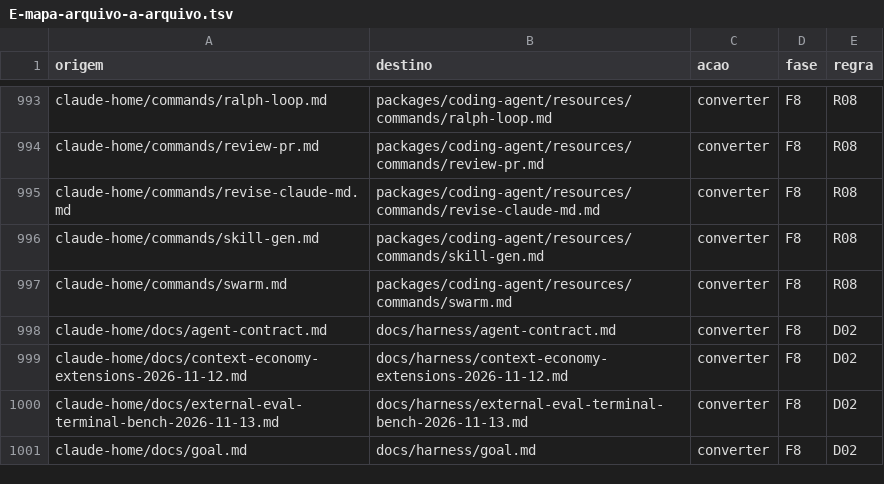
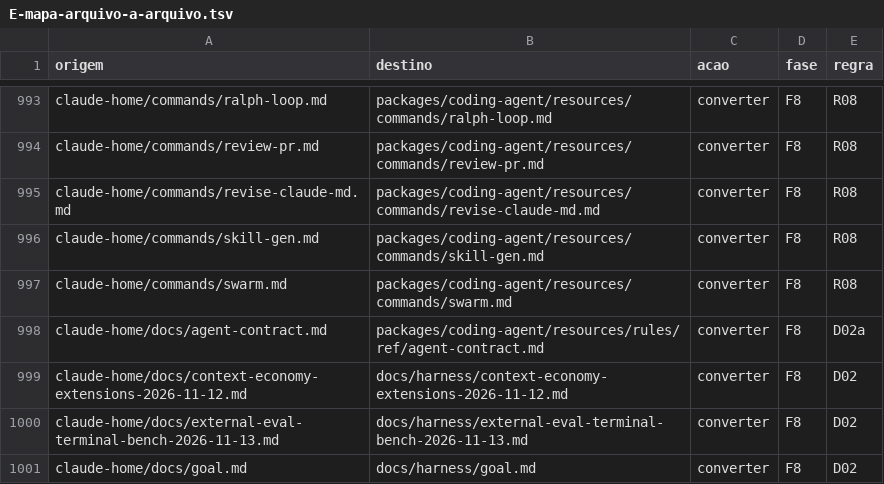
Before and after one commit to marcioazam/nycode, a TSV file: docs/migration/nycode-core/anexos/E-mapa-arquivo-a-arquivo.tsv, drawn as a sheet; only a part is shown, gaps mark what is left out.

Commit message:
fix(agents): mapa da migração e orçamento de instruções do contrato movido

```diff
--- a/docs/migration/nycode-core/anexos/E-mapa-arquivo-a-arquivo.tsv
+++ b/docs/migration/nycode-core/anexos/E-mapa-arquivo-a-arquivo.tsv
@@ -997,3 +997,3 @@ claude-home/commands/skill-gen.md	packages/coding-agent/resources/commands/skill
 claude-home/commands/swarm.md	packages/coding-agent/resources/commands/swarm.md	converter	F8	R08
-claude-home/docs/agent-contract.md	docs/harness/agent-contract.md	converter	F8	D02
+claude-home/docs/agent-contract.md	packages/coding-agent/resources/rules/ref/agent-contract.md	converter	F8	D02a
 claude-home/docs/context-economy-extensions-2026-11-12.md	docs/harness/context-economy-extensions-2026-11-12.md	converter	F8	D02
```
Also changed, not shown: 3 other files.
